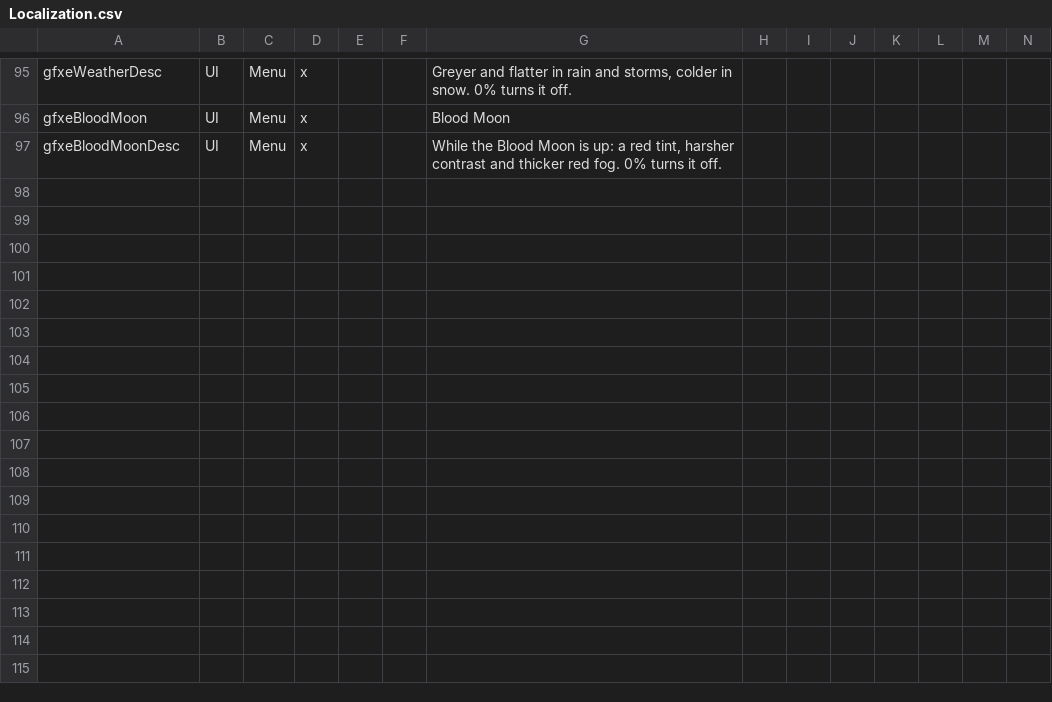
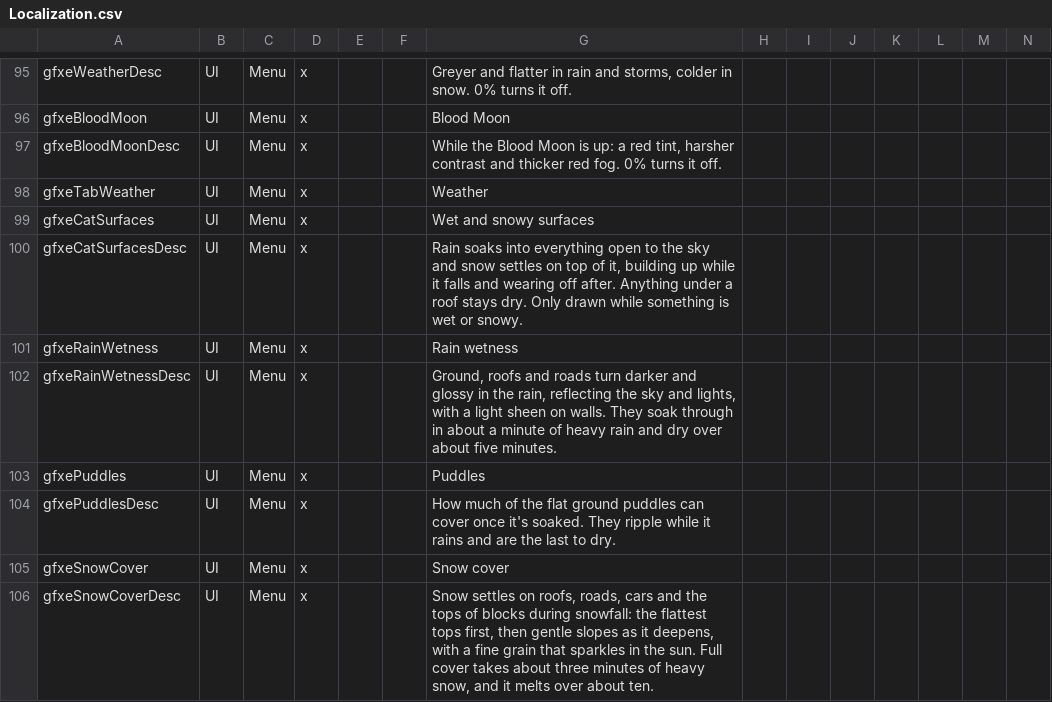
Before and after one commit to dementive/Dementive7D2DMods, a CSV file: GraphicsExpanded/Config/Localization.csv, drawn as a sheet; only a part is shown, gaps mark what is left out; rows hold the shown columns only; the diff names each change by its address in the sheet, - before the commit and + after, or states it on an @@ line.

```diff
--- a/GraphicsExpanded/Config/Localization.csv
+++ b/GraphicsExpanded/Config/Localization.csv
+row 98: gfxeTabWeather | UI | Menu | x |  |  | Weather
+row 99: gfxeCatSurfaces | UI | Menu | x |  |  | Wet and snowy surfaces
+row 100: gfxeCatSurfacesDesc | UI | Menu | x |  |  | Rain soaks into everything open to the sky and snow settles on top of it, building up while it falls and wearing off after. Anything under a roof stays dry. Only drawn while something is wet or snowy.
+row 101: gfxeRainWetness | UI | Menu | x |  |  | Rain wetness
+row 102: gfxeRainWetnessDesc | UI | Menu | x |  |  | Ground, roofs and roads turn darker and glossy in the rain, reflecting the sky and lights, with a light sheen on walls. They soak through in about a minute of heavy rain and dry over about five minutes.
+row 103: gfxePuddles | UI | Menu | x |  |  | Puddles
+row 104: gfxePuddlesDesc | UI | Menu | x |  |  | How much of the flat ground puddles can cover once it's soaked. They ripple while it rains and are the last to dry.
+row 105: gfxeSnowCover | UI | Menu | x |  |  | Snow cover
+row 106: gfxeSnowCoverDesc | UI | Menu | x |  |  | Snow settles on roofs, roads, cars and the tops of blocks during snowfall: the flattest tops first, then gentle slopes as it deepens, with a fine grain that sparkles in the sun. Full cover takes about three minutes of heavy snow, and it melts over about ten.
```
Also changed, not shown: 24 other files.
